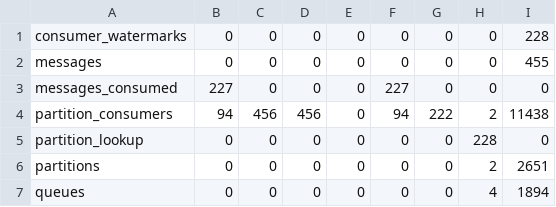
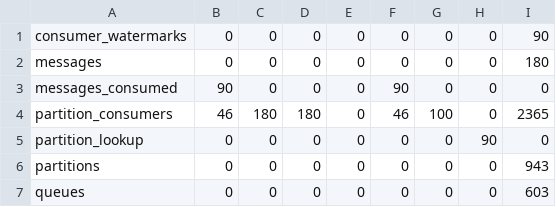
Before and after one commit to smartpricing/queen, a CSV file: test-perf/scripts/long-running-mon/out/pop-only/tables_t0.csv, drawn as a sheet.

```diff
--- a/test-perf/scripts/long-running-mon/out/pop-only/tables_t0.csv
+++ b/test-perf/scripts/long-running-mon/out/pop-only/tables_t0.csv
@@ -1,7 +1,7 @@
-consumer_watermarks,0,0,0,0,0,0,0,228
-messages,0,0,0,0,0,0,0,455
-messages_consumed,227,0,0,0,227,0,0,0
-partition_consumers,94,456,456,0,94,222,2,11438
-partition_lookup,0,0,0,0,0,0,228,0
-partitions,0,0,0,0,0,0,2,2651
-queues,0,0,0,0,0,0,4,1894
+consumer_watermarks,0,0,0,0,0,0,0,90
+messages,0,0,0,0,0,0,0,180
+messages_consumed,90,0,0,0,90,0,0,0
+partition_consumers,46,180,180,0,46,100,0,2365
+partition_lookup,0,0,0,0,0,0,90,0
+partitions,0,0,0,0,0,0,0,943
+queues,0,0,0,0,0,0,0,603
```
Also changed, not shown: test-perf/scripts/long-running-mon/out/combined/tables_t0.csv, test-perf/scripts/long-running-mon/out/combined/tables_t1.csv, 39 other files.
